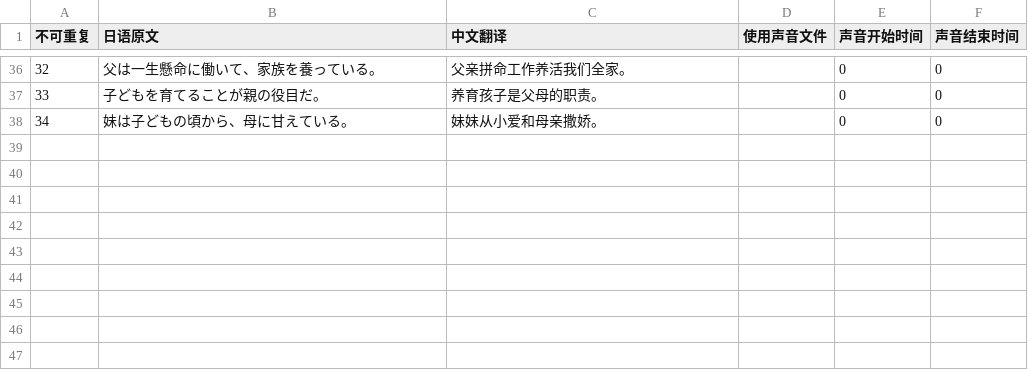
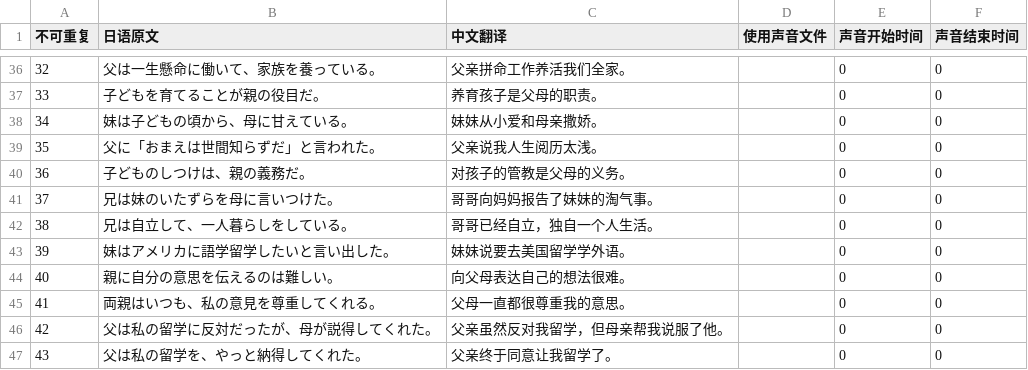
Before and after one commit to v012345/NightOwlToolsV2, a CSV file: tool_scripts/单词游戏/example.csv, drawn as a sheet; only a part is shown, gaps mark what is left out; the diff names each change by its address in the sheet, - before the commit and + after, or states it on an @@ line.

```diff
--- a/tool_scripts/单词游戏/example.csv
+++ b/tool_scripts/单词游戏/example.csv
+row 39: 35 | 父に「おまえは世間知らずだ」と言われた。 | 父亲说我人生阅历太浅。 |  | 0 | 0
+row 40: 36 | 子どものしつけは、親の義務だ。 | 对孩子的管教是父母的义务。 |  | 0 | 0
+row 41: 37 | 兄は妹のいたずらを母に言いつけた。 | 哥哥向妈妈报告了妹妹的淘气事。 |  | 0 | 0
+row 42: 38 | 兄は自立して、一人暮らしをしている。 | 哥哥已经自立，独自一个人生活。 |  | 0 | 0
+row 43: 39 | 妹はアメリカに語学留学したいと言い出した。 | 妹妹说要去美国留学学外语。 |  | 0 | 0
+row 44: 40 | 親に自分の意思を伝えるのは難しい。 | 向父母表达自己的想法很难。 |  | 0 | 0
+row 45: 41 | 両親はいつも、私の意見を尊重してくれる。 | 父母一直都很尊重我的意思。 |  | 0 | 0
+row 46: 42 | 父は私の留学に反対だったが、母が説得してくれた。 | 父亲虽然反对我留学，但母亲帮我说服了他。 |  | 0 | 0
+row 47: 43 | 父は私の留学を、やっと納得してくれた。 | 父亲终于同意让我留学了。 |  | 0 | 0
```
Also changed, not shown: tool_scripts/单词游戏/japanese.csv, 3 other files.
